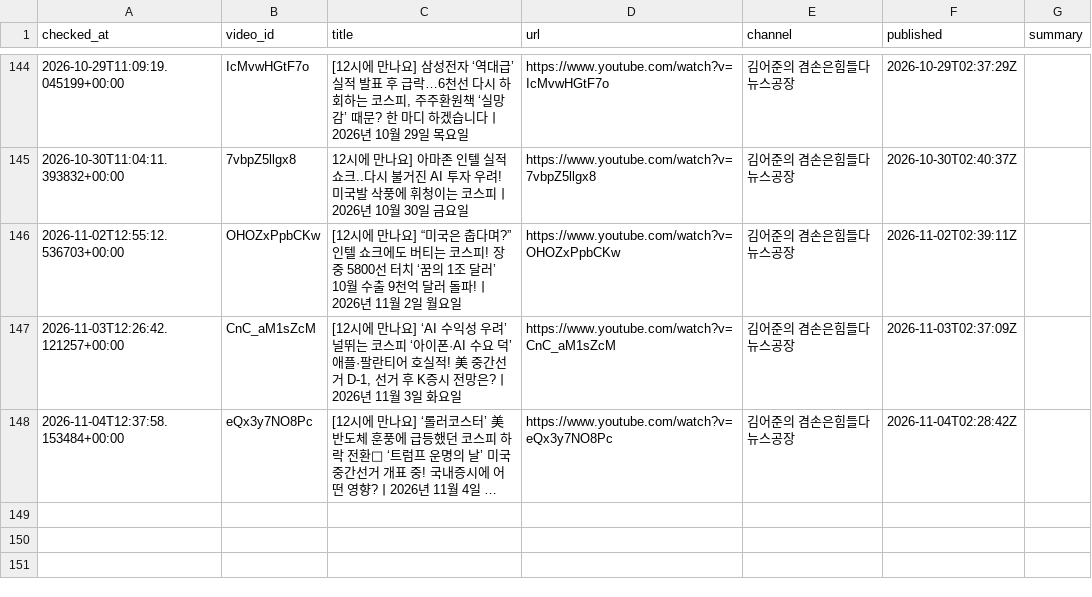
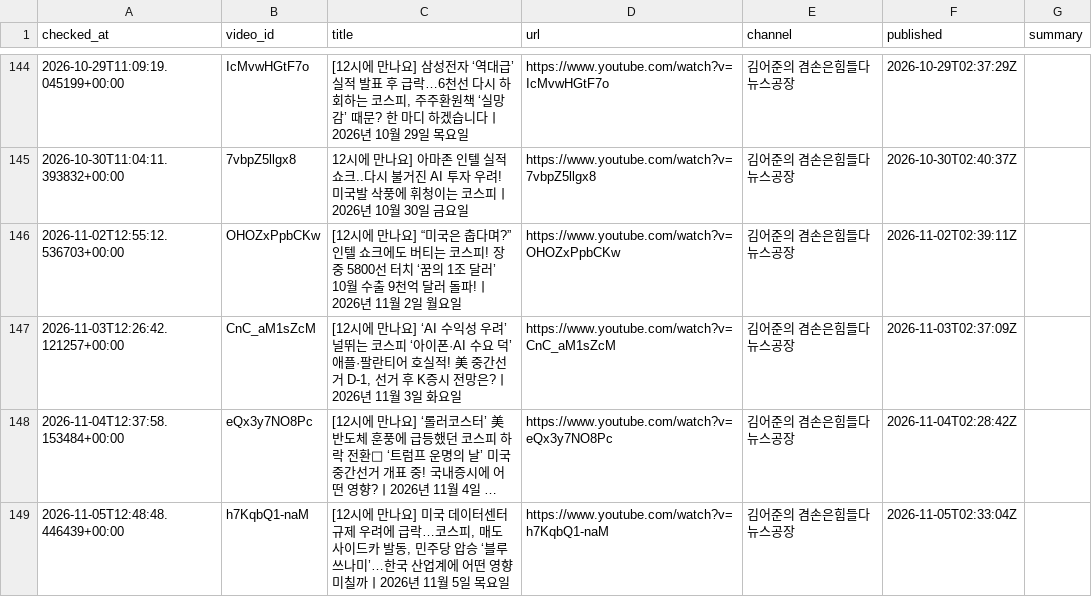
Before and after one commit to wook-44/blog_project, a CSV file: data/new_videos.csv, drawn as a sheet; only a part is shown, gaps mark what is left out; long unchanged cells end in …; the diff names each change by its address in the sheet, - before the commit and + after, or states it on an @@ line.

```diff
--- a/data/new_videos.csv
+++ b/data/new_videos.csv
+row 149: 2026-11-05T12:48:48.446439+00:00 | h7KqbQ1-naM | [12시에 만나요] 미국 데이터센터 규제 우려에 급락…코스피, 매도 사이드카 발동, 민주당 압승 ‘블루 쓰나미’…한국 산업계에 어떤 영향 미칠까ㅣ2026년 11월 5일 목요일 | https://www.youtube.com/watch?v=h7KqbQ1-naM | 김어준의 겸손은힘들다 뉴스공장 | 2026-11-05T02:33:04Z
```
Also changed, not shown: 2 other files.
